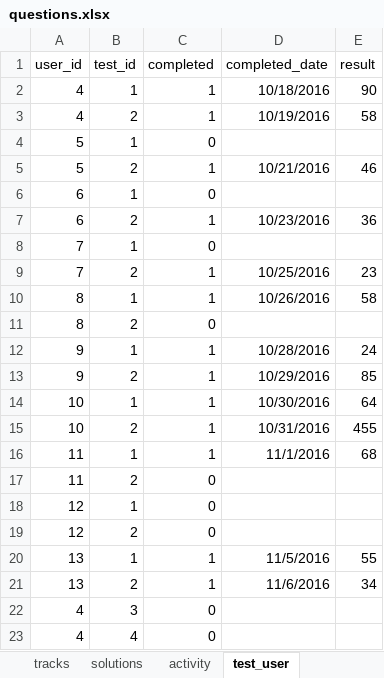
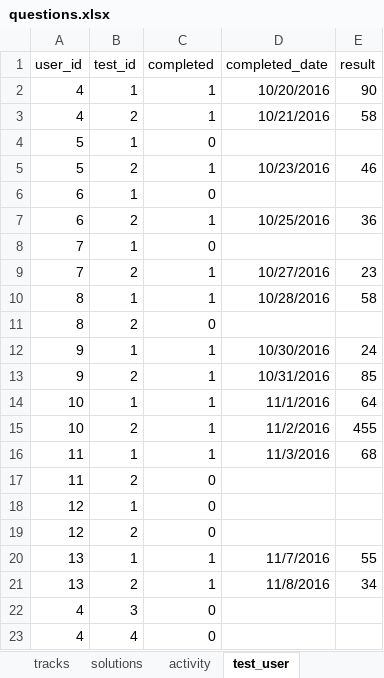
Before and after one commit to 2ppaamm/apiprod, an Excel workbook: public/questions.xlsx, sheet test_user, drawn as a sheet; values as stored, in another font and other column widths than the file's, no borders; the diff names each change by its address in the sheet, - before the commit and + after, or states it on an @@ line.

```diff
--- a/public/questions.xlsx (sheet test_user)
+++ b/public/questions.xlsx (sheet test_user)
-D2 (completed_date): 10/18/2016
+D2 (completed_date): 10/20/2016
-D3 (completed_date): 10/19/2016
+D3 (completed_date): 10/21/2016
-D5 (completed_date): 10/21/2016
+D5 (completed_date): 10/23/2016
-D7 (completed_date): 10/23/2016
+D7 (completed_date): 10/25/2016
-D9 (completed_date): 10/25/2016
+D9 (completed_date): 10/27/2016
-D10 (completed_date): 10/26/2016
+D10 (completed_date): 10/28/2016
-D12 (completed_date): 10/28/2016
+D12 (completed_date): 10/30/2016
-D13 (completed_date): 10/29/2016
+D13 (completed_date): 10/31/2016
-D14 (completed_date): 10/30/2016
+D14 (completed_date): 11/1/2016
-D15 (completed_date): 10/31/2016
+D15 (completed_date): 11/2/2016
-D16 (completed_date): 11/1/2016
+D16 (completed_date): 11/3/2016
-D20 (completed_date): 11/5/2016
+D20 (completed_date): 11/7/2016
-D21 (completed_date): 11/6/2016
+D21 (completed_date): 11/8/2016
```
Also changed, not shown: sheet field_user, 4 other files.
